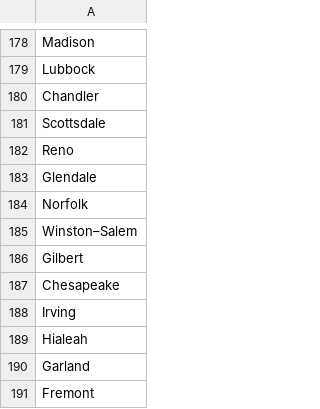
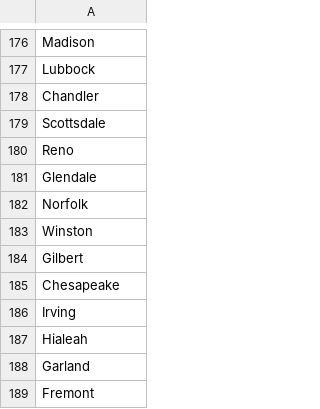
Before and after one commit to bartlebythecoder/traveller-universe-creator, a CSV file: names.csv, drawn as a sheet; only a part is shown, gaps mark what is left out; the diff covers the shown part only.

```diff
--- a/names.csv
+++ b/names.csv
@@ -184,3 +182,3 @@ Glendale
 Norfolk
-Winston–Salem
+Winston
 Gilbert
```
Also changed, not shown: 14 added rows, 2 removed rows and 1 edited cell elsewhere in this file.
